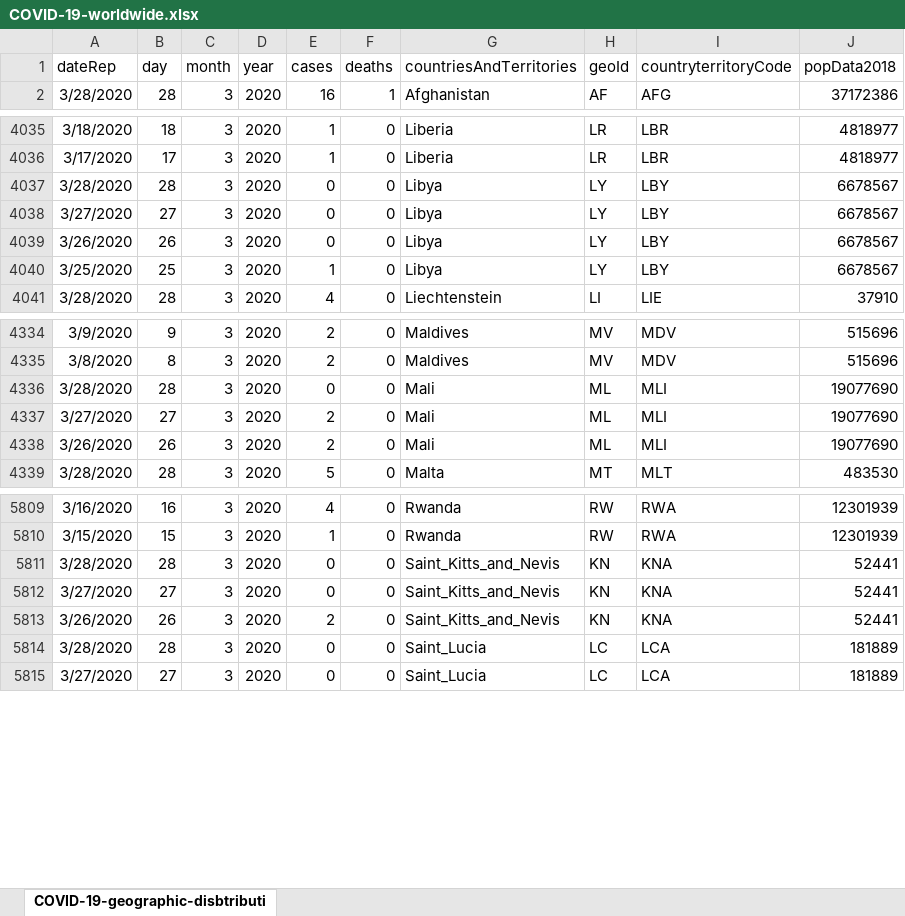
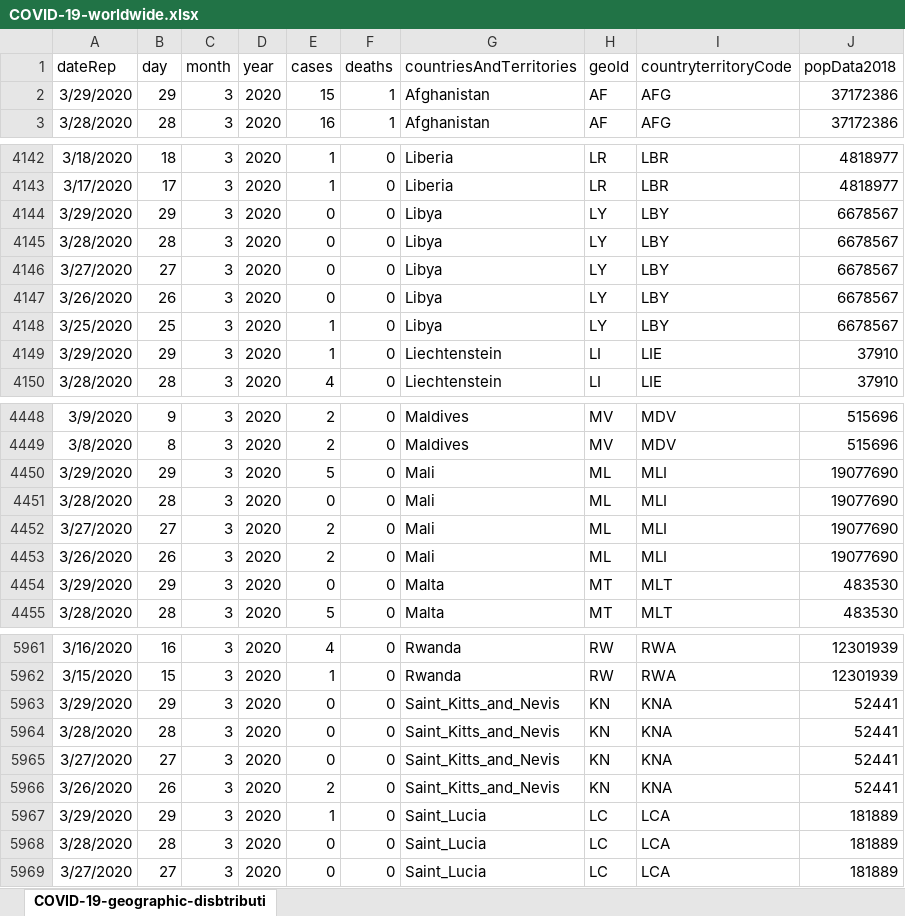
Before and after one commit to bxabi/corona, an Excel workbook: data/COVID-19-worldwide.xlsx, sheet COVID-19-geographic-disbtributi, drawn as a sheet; only a part is shown, gaps mark what is left out; values as stored, in another font and other column widths than the file's, no borders; the diff covers the shown part only; the diff names each change by its address in the sheet, - before the commit and + after, or states it on an @@ line.

```diff
--- a/data/COVID-19-worldwide.xlsx (sheet COVID-19-geographic-disbtributi)
+++ b/data/COVID-19-worldwide.xlsx (sheet COVID-19-geographic-disbtributi)
+row 2: 3/29/2020 | 29 | 3 | 2020 | 15 | 1 | Afghanistan | AF | AFG | 37172386
+row 4144: 3/29/2020 | 29 | 3 | 2020 | 0 | 0 | Libya | LY | LBY | 6678567
+row 4149: 3/29/2020 | 29 | 3 | 2020 | 1 | 0 | Liechtenstein | LI | LIE | 37910
+row 4450: 3/29/2020 | 29 | 3 | 2020 | 5 | 0 | Mali | ML | MLI | 19077690
+row 4454: 3/29/2020 | 29 | 3 | 2020 | 0 | 0 | Malta | MT | MLT | 483530
+row 5963: 3/29/2020 | 29 | 3 | 2020 | 0 | 0 | Saint_Kitts_and_Nevis | KN | KNA | 52441
+row 5967: 3/29/2020 | 29 | 3 | 2020 | 1 | 0 | Saint_Lucia | LC | LCA | 181889
```
Also changed, not shown: 189 added rows, 1 removed row, 6 moved rows and 6 edited cells elsewhere in this sheet, 3 other files.
